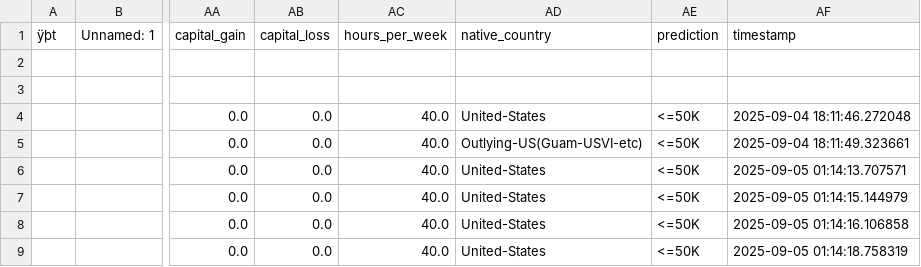
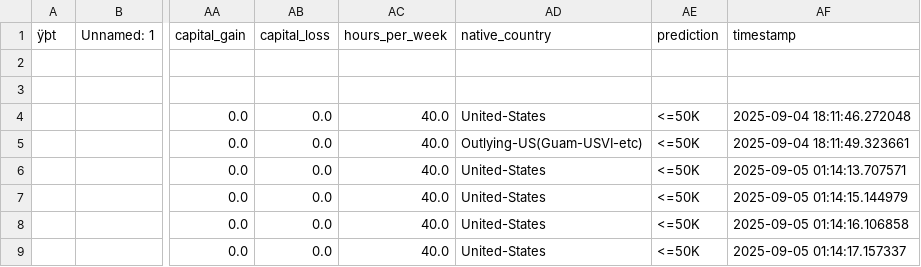
Before and after one commit to kavsrd13/cicdmlproject, a CSV file: logs/inference_log.csv, drawn as a sheet; only a part is shown, gaps mark what is left out; the diff names each change by its address in the sheet, - before the commit and + after, or states it on an @@ line.

Commit message:
Update inference log

```diff
--- a/logs/inference_log.csv
+++ b/logs/inference_log.csv
-AF9 (timestamp): 2025-09-05 01:14:18.758319
+AF9 (timestamp): 2025-09-05 01:14:17.157337
```
